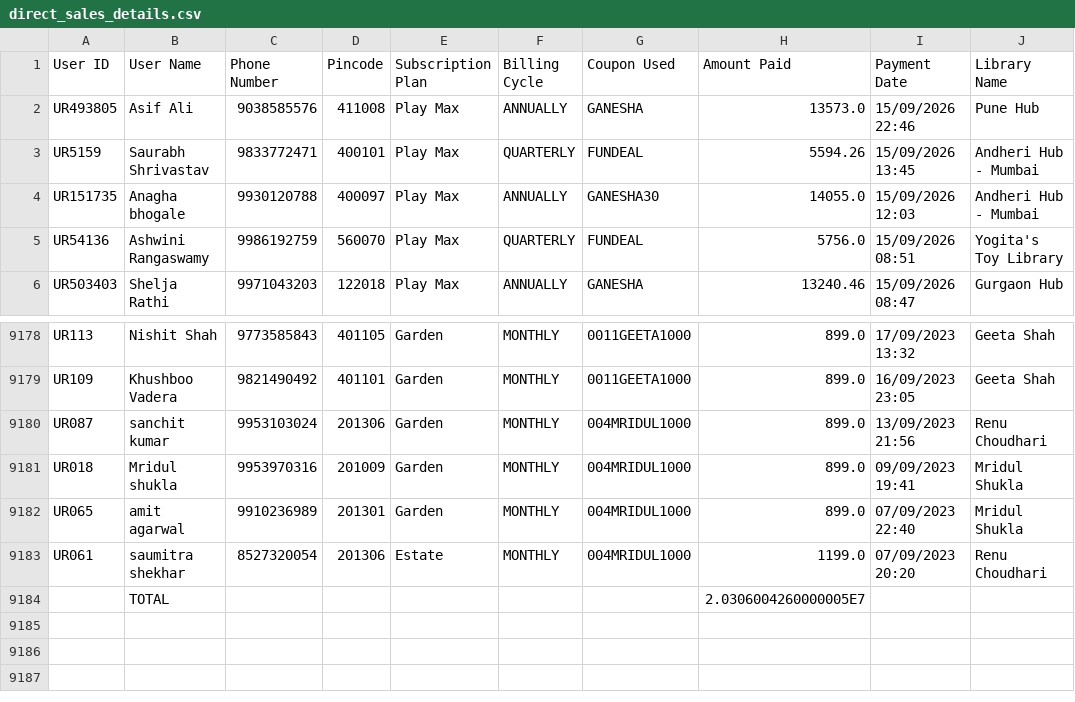
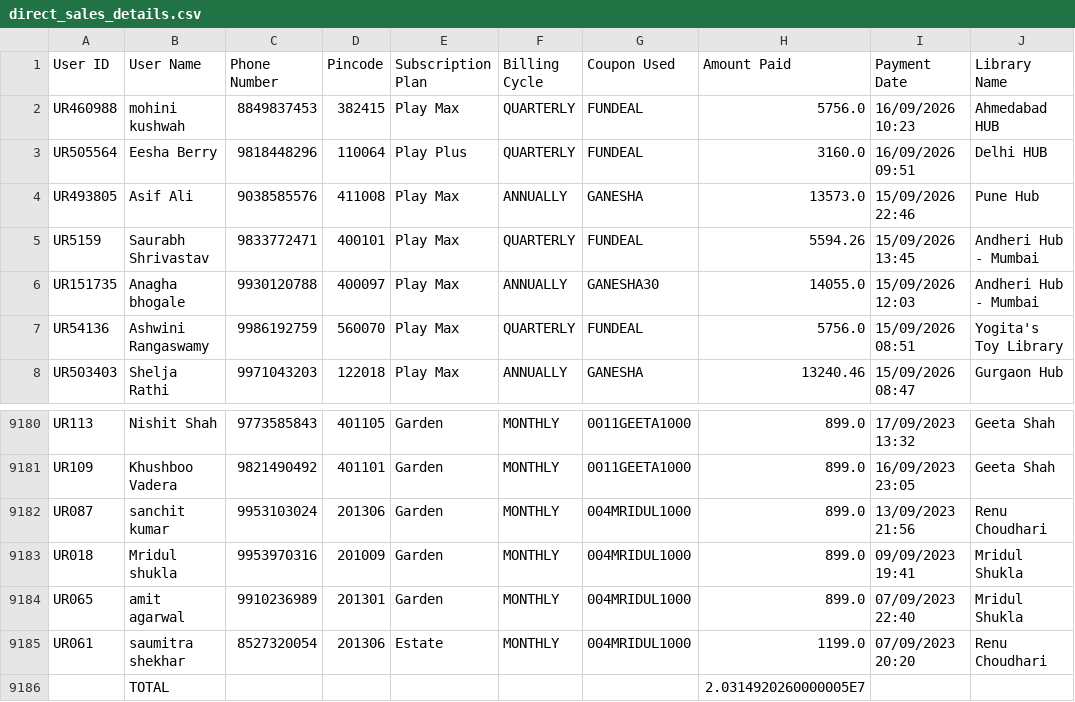
Before and after one commit to Amankr0402/Daily-Sales-Revenue-Report, a CSV file: data/direct_sales_details.csv, drawn as a sheet; only a part is shown, gaps mark what is left out.

```diff
--- a/data/direct_sales_details.csv
+++ b/data/direct_sales_details.csv
@@ -1,2 +1,4 @@
 User ID,User Name,Phone Number,Pincode,Subscription Plan,Billing Cycle,Coupon Used,Amount Paid,Payment Date,Library Name
+UR460988,mohini kushwah,8849837453,382415,Play Max,QUARTERLY,FUNDEAL,5756.0,16/09/2026 10:23,Ahmedabad HUB
+UR505564,Eesha Berry,9818448296,110064,Play Plus,QUARTERLY,FUNDEAL,3160.0,16/09/2026 09:51,Delhi HUB
 UR493805,Asif Ali,9038585576,411008,Play Max,ANNUALLY,GANESHA,13573.0,15/09/2026 22:46,Pune Hub
@@ -9183,2 +9185,2 @@ UR065,amit agarwal,9910236989,201301,Garden,MONTHLY,004MRIDUL1000,899.0,07/09/20
 UR061,saumitra  shekhar,8527320054,201306,Estate,MONTHLY,004MRIDUL1000,1199.0,07/09/2023 20:20,Renu Choudhari
-,TOTAL,,,,,,2.0306004260000005E7,,
+,TOTAL,,,,,,2.0314920260000005E7,,
```
Also changed, not shown: data/refunds.csv, data/secondary_sales_sheet.csv, 15 other files.
